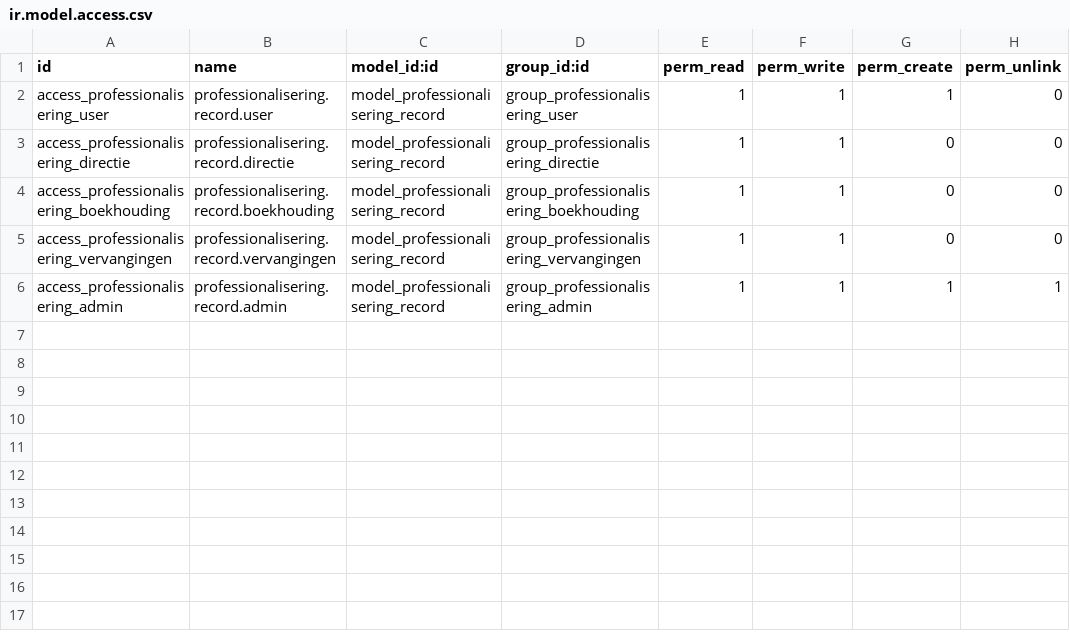
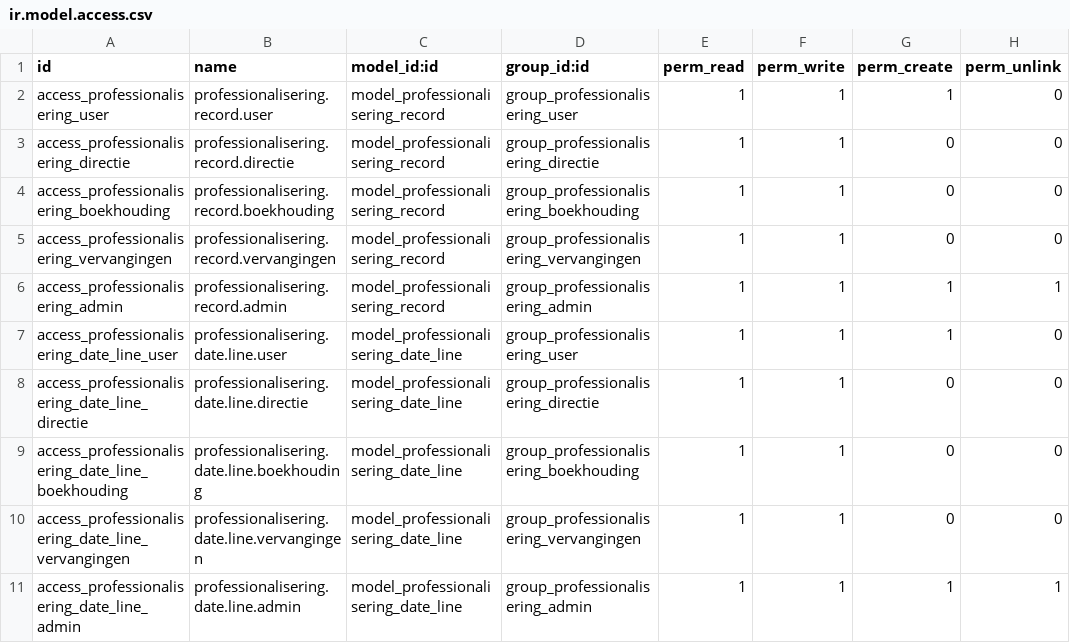
Before and after one commit to ictolvpbe/MySchool_addons, a CSV file: professionalisering/security/ir.model.access.csv, drawn as a sheet; the diff names each change by its address in the sheet, - before the commit and + after, or states it on an @@ line.

```diff
--- a/professionalisering/security/ir.model.access.csv
+++ b/professionalisering/security/ir.model.access.csv
+row 7: access_professionalisering_date_line_user | professionalisering.date.line.user | model_professionalisering_date_line | group_professionalisering_user | 1 | 1 | 1 | 0
+row 8: access_professionalisering_date_line_directie | professionalisering.date.line.directie | model_professionalisering_date_line | group_professionalisering_directie | 1 | 1 | 0 | 0
+row 9: access_professionalisering_date_line_boekhouding | professionalisering.date.line.boekhouding | model_professionalisering_date_line | group_professionalisering_boekhouding | 1 | 1 | 0 | 0
+row 10: access_professionalisering_date_line_vervangingen | professionalisering.date.line.vervangingen | model_professionalisering_date_line | group_professionalisering_vervangingen | 1 | 1 | 0 | 0
+row 11: access_professionalisering_date_line_admin | professionalisering.date.line.admin | model_professionalisering_date_line | group_professionalisering_admin | 1 | 1 | 1 | 1
```
Also changed, not shown: 12 other files.
